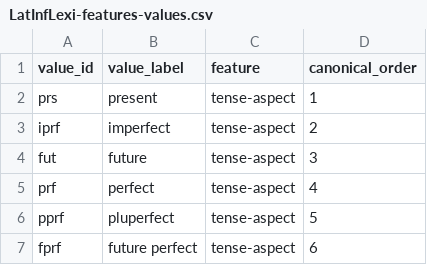
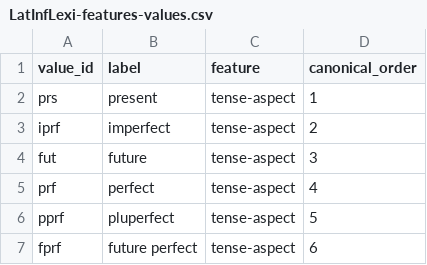
Before and after one commit to matteo-pellegrini/LatInfLexi, a CSV file: LatInfLexi-features-values.csv, drawn as a sheet; only a part is shown.

```diff
--- a/LatInfLexi-features-values.csv
+++ b/LatInfLexi-features-values.csv
@@ -1,2 +1,2 @@
-value_id,value_label,feature,canonical_order
+value_id,label,feature,canonical_order
 prs,present,tense-aspect,1
```
Also changed, not shown: LatInfLexi-cells.csv, 12 other files.
